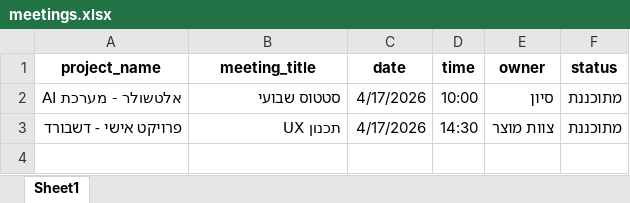
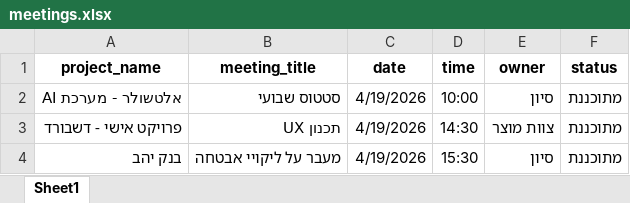
Before and after one commit to Sivan-Fried/ai-dashboard, an Excel workbook: meetings.xlsx, sheet Sheet1, drawn as a sheet; values as stored, in another font and other column widths than the file's, no borders; the diff names each change by its address in the sheet, - before the commit and + after, or states it on an @@ line.

Commit message:
Update meetings and reminders spreadsheets

```diff
--- a/meetings.xlsx (sheet Sheet1)
+++ b/meetings.xlsx (sheet Sheet1)
-C2:C3 (date): 4/17/2026
+C2:C3 (date): 4/19/2026
+row 4: בנק יהב | מעבר על ליקויי אבטחה | 4/19/2026 | 15:30 | סיון | מתוכננת
```
Also changed, not shown: reminders.xlsx.
